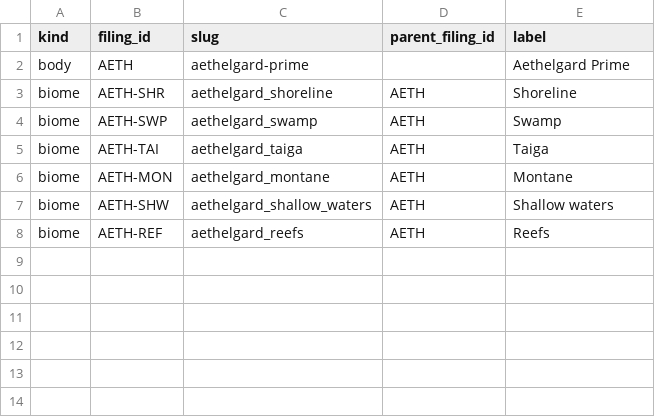
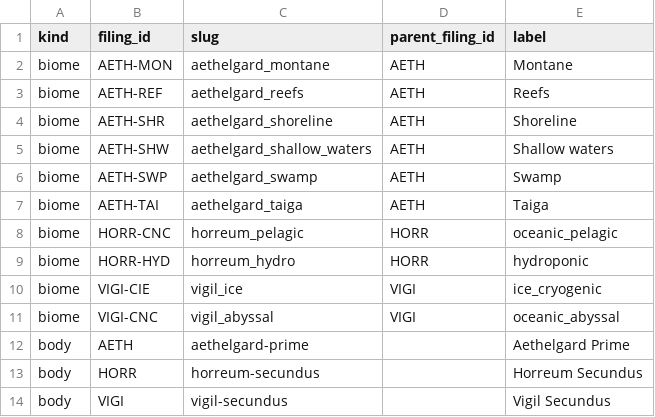
Before and after one commit to pmattochech/Codex-Batavi, a CSV file: tools/castra-biogen/data/enums/filing_ids.csv, drawn as a sheet.

```diff
--- a/tools/castra-biogen/data/enums/filing_ids.csv
+++ b/tools/castra-biogen/data/enums/filing_ids.csv
@@ -1,8 +1,14 @@
 kind,filing_id,slug,parent_filing_id,label
-body,AETH,aethelgard-prime,,Aethelgard Prime
+biome,AETH-MON,aethelgard_montane,AETH,Montane
+biome,AETH-REF,aethelgard_reefs,AETH,Reefs
 biome,AETH-SHR,aethelgard_shoreline,AETH,Shoreline
+biome,AETH-SHW,aethelgard_shallow_waters,AETH,Shallow waters
 biome,AETH-SWP,aethelgard_swamp,AETH,Swamp
 biome,AETH-TAI,aethelgard_taiga,AETH,Taiga
-biome,AETH-MON,aethelgard_montane,AETH,Montane
-biome,AETH-SHW,aethelgard_shallow_waters,AETH,Shallow waters
-biome,AETH-REF,aethelgard_reefs,AETH,Reefs
+biome,HORR-CNC,horreum_pelagic,HORR,oceanic_pelagic
+biome,HORR-HYD,horreum_hydro,HORR,hydroponic
+biome,VIGI-CIE,vigil_ice,VIGI,ice_cryogenic
+biome,VIGI-CNC,vigil_abyssal,VIGI,oceanic_abyssal
+body,AETH,aethelgard-prime,,Aethelgard Prime
+body,HORR,horreum-secundus,,Horreum Secundus
+body,VIGI,vigil-secundus,,Vigil Secundus
```
Also changed, not shown: 19 other files.
